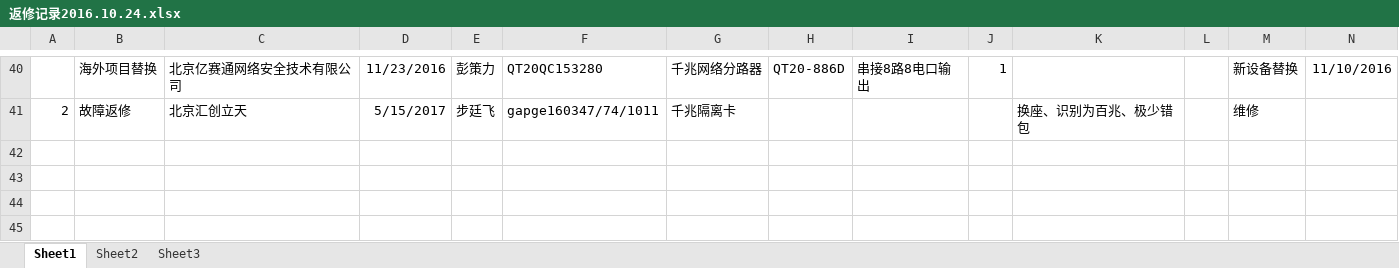
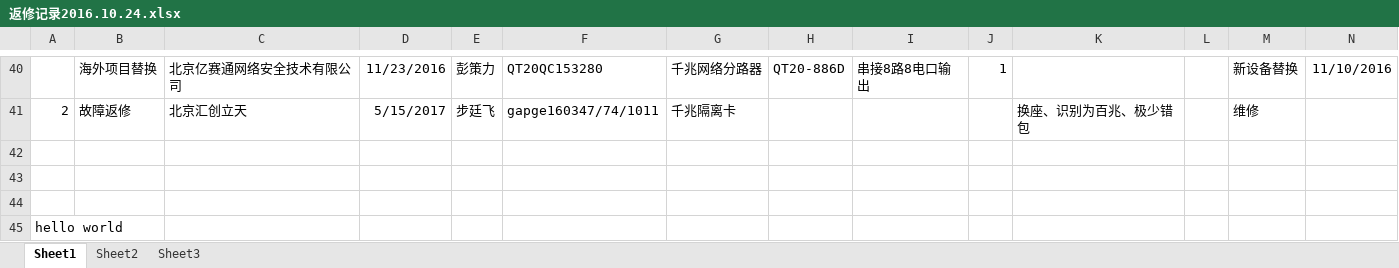
Before and after one commit to jinpengbu/hello_world, an Excel workbook: 返修记录2016.10.24.xlsx, sheet Sheet1, drawn as a sheet; only a part is shown, gaps mark what is left out; values as stored, in another font and other column widths than the file's, no borders; rows hold the shown columns only; the diff names each change by its address in the sheet, - before the commit and + after, or states it on an @@ line.

Commit message:
2017-05-18

```diff
--- a/返修记录2016.10.24.xlsx (sheet Sheet1)
+++ b/返修记录2016.10.24.xlsx (sheet Sheet1)
+row 42: (empty)
+row 43: (empty)
+row 44: (empty)
+row 45: hello world
```
